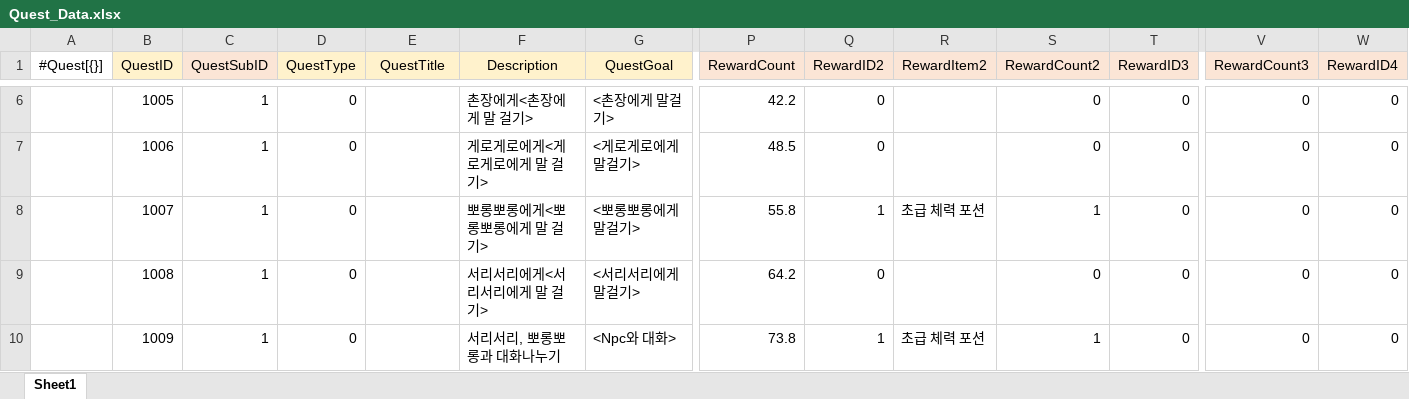
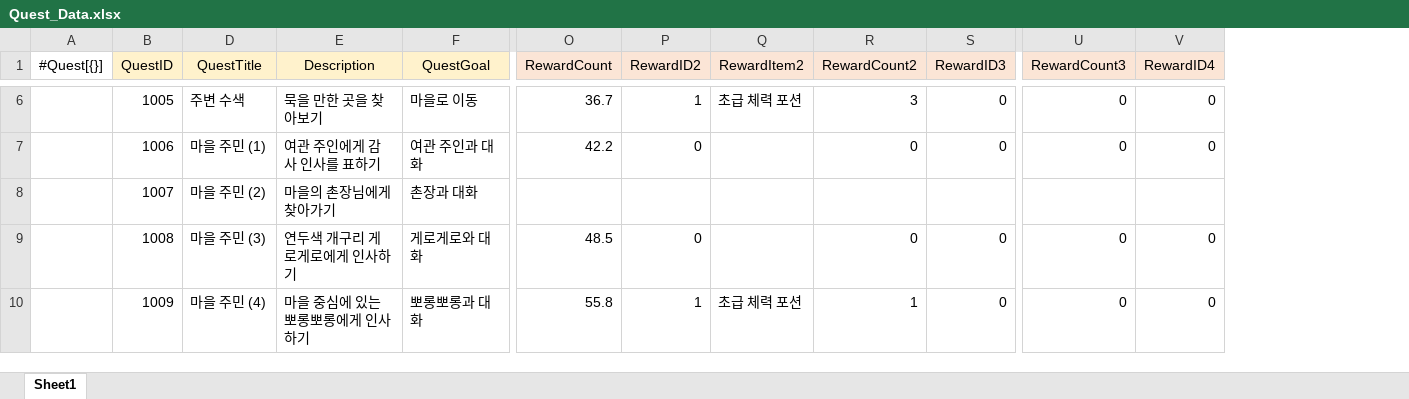
Before and after one commit to gunwonpark/Secret-of-Night, an Excel workbook: excel2json-master/Quest_Data.xlsx, sheet Sheet1, drawn as a sheet; only a part is shown, gaps mark what is left out; values as stored, in another font and other column widths than the file's, no borders; removed rows and columns are numbered as before the commit, all else as after; the diff covers the shown part only; the diff names each change by its address in the sheet, - before the commit and + after, or states it on an @@ line.

```diff
--- a/excel2json-master/Quest_Data.xlsx (sheet Sheet1)
+++ b/excel2json-master/Quest_Data.xlsx (sheet Sheet1)
@@ column C (QuestSubID) hidden, rows 6-10: all 1 @@
-column D (QuestType), rows 6-10: all 0
-D6 (QuestTitle): (empty)
+D6 (QuestTitle): 주변 수색
-E6 (Description): 촌장에게<촌장에게 말 걸기>
+E6 (Description): 묵을 만한 곳을 찾아보기
-F6 (QuestGoal): <촌장에게 말걸기>
+F6 (QuestGoal): 마을로 이동
-O6 (RewardCount): 42.2
+O6 (RewardCount): 36.7
-P6 (RewardID2): 0
+P6 (RewardID2): 1
-Q6 (RewardItem2): (empty)
+Q6 (RewardItem2): 초급 체력 포션
-R6 (RewardCount2): 0
+R6 (RewardCount2): 3
-D7 (QuestTitle): (empty)
+D7 (QuestTitle): 마을 주민 (1)
-E7 (Description): 게로게로에게<게로게로에게 말 걸기>
+E7 (Description): 여관 주인에게 감사 인사를 표하기
-F7 (QuestGoal): <게로게로에게 말걸기>
+F7 (QuestGoal): 여관 주인과 대화
-O7 (RewardCount): 48.5
+O7 (RewardCount): 42.2
-D8 (QuestTitle): (empty)
+D8 (QuestTitle): 마을 주민 (2)
-E8 (Description): 뽀롱뽀롱에게<뽀롱뽀롱에게 말 걸기>
+E8 (Description): 마을의 촌장님에게 찾아가기
-F8 (QuestGoal): <뽀롱뽀롱에게 말걸기>
+F8 (QuestGoal): 촌장과 대화
-O8 (RewardCount): 55.8
+O8 (RewardCount): (empty)
-P8 (RewardID2): 1
+P8 (RewardID2): (empty)
-Q8 (RewardItem2): 초급 체력 포션
+Q8 (RewardItem2): (empty)
-R8 (RewardCount2): 1
+R8 (RewardCount2): (empty)
-S8 (RewardID3): 0
+S8 (RewardID3): (empty)
-U8 (RewardCount3): 0
+U8 (RewardCount3): (empty)
-V8 (RewardID4): 0
+V8 (RewardID4): (empty)
-D9 (QuestTitle): (empty)
+D9 (QuestTitle): 마을 주민 (3)
-E9 (Description): 서리서리에게<서리서리에게 말 걸기>
+E9 (Description): 연두색 개구리 게로게로에게 인사하기
-F9 (QuestGoal): <서리서리에게 말걸기>
+F9 (QuestGoal): 게로게로와 대화
-O9 (RewardCount): 64.2
+O9 (RewardCount): 48.5
-D10 (QuestTitle): (empty)
+D10 (QuestTitle): 마을 주민 (4)
-E10 (Description): 서리서리, 뽀롱뽀롱과 대화나누기
+E10 (Description): 마을 중심에 있는 뽀롱뽀롱에게 인사하기
-F10 (QuestGoal): <Npc와 대화>
+F10 (QuestGoal): 뽀롱뽀롱과 대화
-O10 (RewardCount): 73.8
+O10 (RewardCount): 55.8
```
Also changed, not shown: 3 removed rows and 203 edited cells elsewhere in this sheet, excel2json-master/Items_Data.xlsx, 3 other files.
